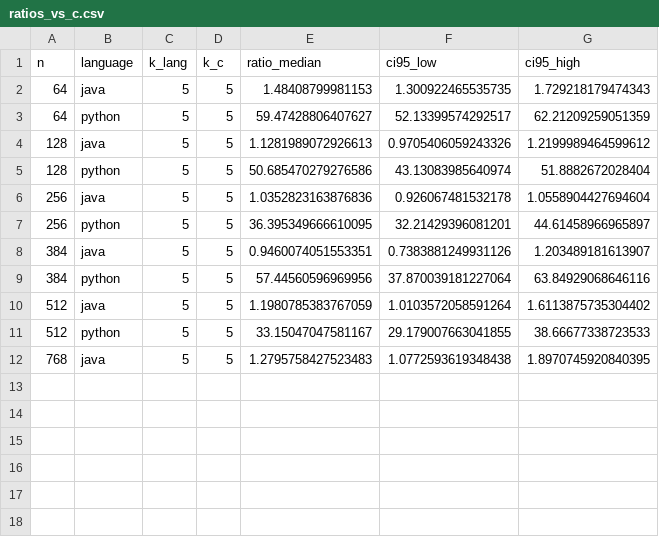
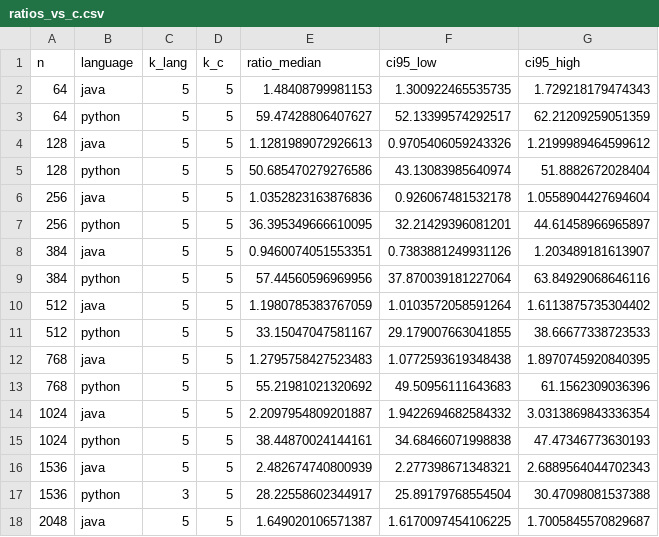
Before and after one commit to danirodriguezz/bigdata-assignment01-matmul-languages, a CSV file: results/summary/ratios_vs_c.csv, drawn as a sheet.

```diff
--- a/results/summary/ratios_vs_c.csv
+++ b/results/summary/ratios_vs_c.csv
@@ -12 +12,7 @@ n,language,k_lang,k_c,ratio_median,ci95_low,ci95_high
 768,java,5,5,1.2795758427523483,1.0772593619348438,1.8970745920840395
+768,python,5,5,55.21981021320692,49.50956111643683,61.1562309036396
+1024,java,5,5,2.2097954809201887,1.9422694682584332,3.0313869843336354
+1024,python,5,5,38.44870024144161,34.68466071998838,47.47346773630193
+1536,java,5,5,2.482674740800939,2.277398671348321,2.6889564044702343
+1536,python,3,5,28.22558602344917,25.89179768554504,30.47098081537388
+2048,java,5,5,1.649020106571387,1.6170097454106225,1.7005845570829687
```
Also changed, not shown: results/summary/growth_fit.csv, results/summary/java_warmup.csv, 32 other files.
